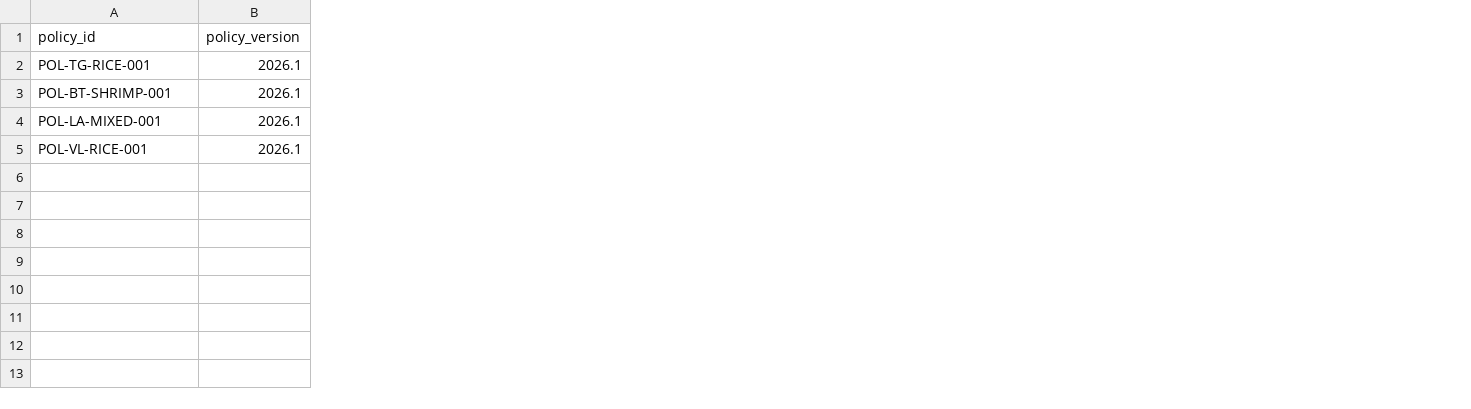
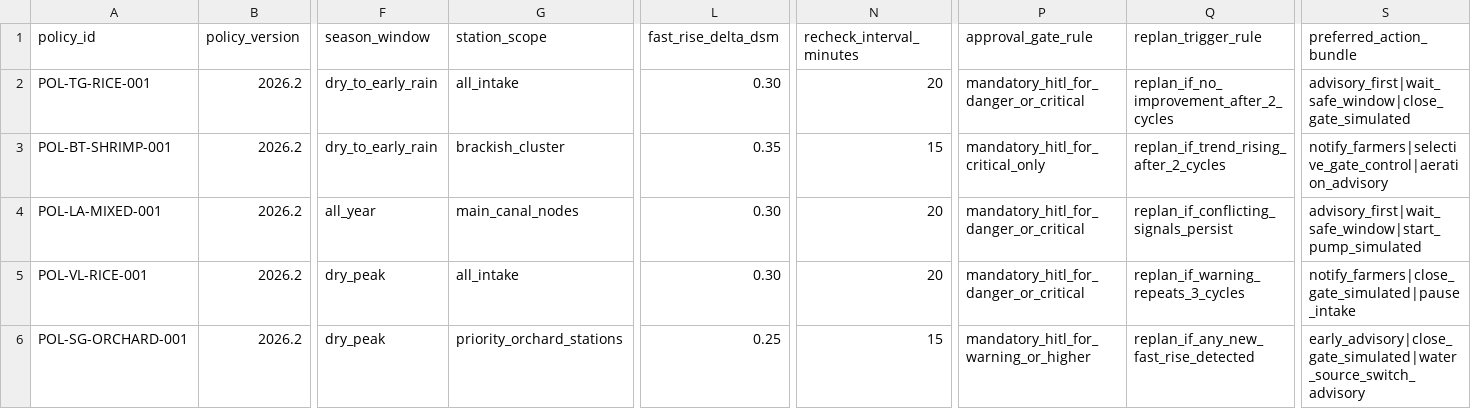
Before and after one commit to coquach/Mekong-SALT, a CSV file: backend/document/rag_samples/threshold/threshold_policy_matrix.csv, drawn as a sheet; only a part is shown, gaps mark what is left out; rows hold the shown columns only; the diff covers the shown part only; the diff names each change by its address in the sheet, - before the commit and + after, or states it on an @@ line.

Commit message:
feat: Update threshold policy matrix and add MQTT transport support
- Modified threshold_policy_matrix.csv to include new fields such as season_window, station_scope, and updated policies for various crops.
- Added paho-mqtt as a dependency in pyproject.toml for MQTT transport functionality.
- Enhanced run_demo_scenarios.py to include optional MQTT transport for scenario simulations.
- Updated run_demo_setup.py to provide instructions for MQTT simulation.
- Refactored run_demo_simulation.py to support MQTT publishing of sensor readings, including configuration for MQTT broker settings.
- Added new command-line arguments for MQTT transport configuration in run_demo_simulation.py.
- Updated frontend README.md to include instructions for setting up local environment variables.

```diff
--- a/backend/document/rag_samples/threshold/threshold_policy_matrix.csv
+++ b/backend/document/rag_samples/threshold/threshold_policy_matrix.csv
+column F (season_window), rows 2-5: dry_to_early_rain | dry_to_early_rain | all_year | dry_peak
+column G (station_scope), rows 2-5: all_intake | brackish_cluster | main_canal_nodes | all_intake
+column L (fast_rise_delta_dsm), rows 2-5: 0.30 | 0.35 | 0.30 | 0.30
+column N (recheck_interval_minutes), rows 2-5: 20 | 15 | 20 | 20
+column P (approval_gate_rule), rows 2-5: mandatory_hitl_for_danger_or_critical | mandatory_hitl_for_critical_only | mandatory_hitl_for_danger_or_critical | mandatory_hitl_for_danger_or_critical
+column Q (replan_trigger_rule), rows 2-5: replan_if_no_improvement_after_2_cycles | replan_if_trend_rising_after_2_cycles | replan_if_conflicting_signals_persist | replan_if_warning_repeats_3_cycles
+column S (preferred_action_bundle), rows 2-5: advisory_first|wait_safe_window|close_gate_simulated | notify_farmers|selective_gate_control|aeration_advisory | advisory_first|wait_safe_window|start_pump_simulated | notify_farmers|close_gate_simulated|pause_intake
-B2:B5 (policy_version): 2026.1
+B2:B5 (policy_version): 2026.2
+row 6: POL-SG-ORCHARD-001 | 2026.2 | dry_peak | priority_orchard_stations | 0.25 | 15 | mandatory_hitl_for_warning_or_higher | replan_if_any_new_fast_rise_detected | early_advisory|close_gate_simulated|water_source_switch_advisory
```
Also changed, not shown: 1 removed column and 12 edited cells elsewhere in this file, 34 other files.
